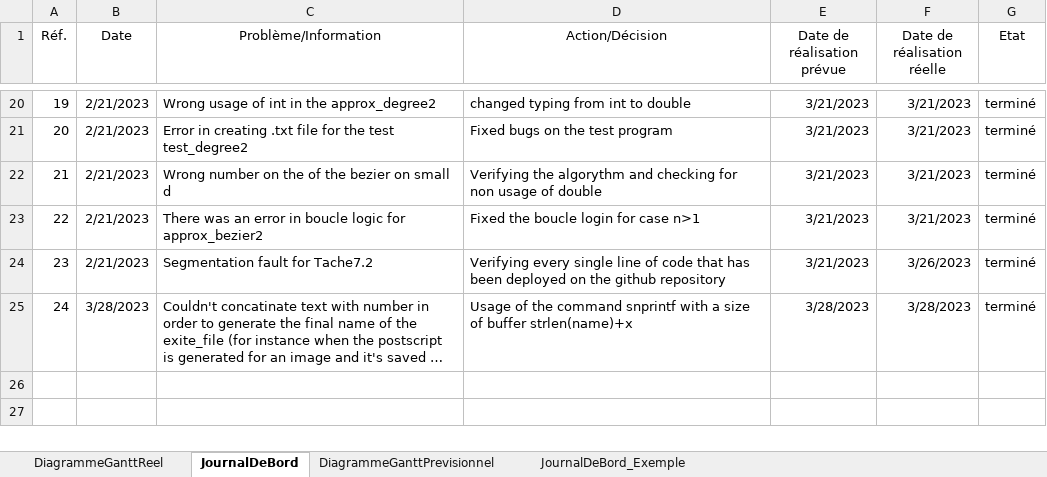
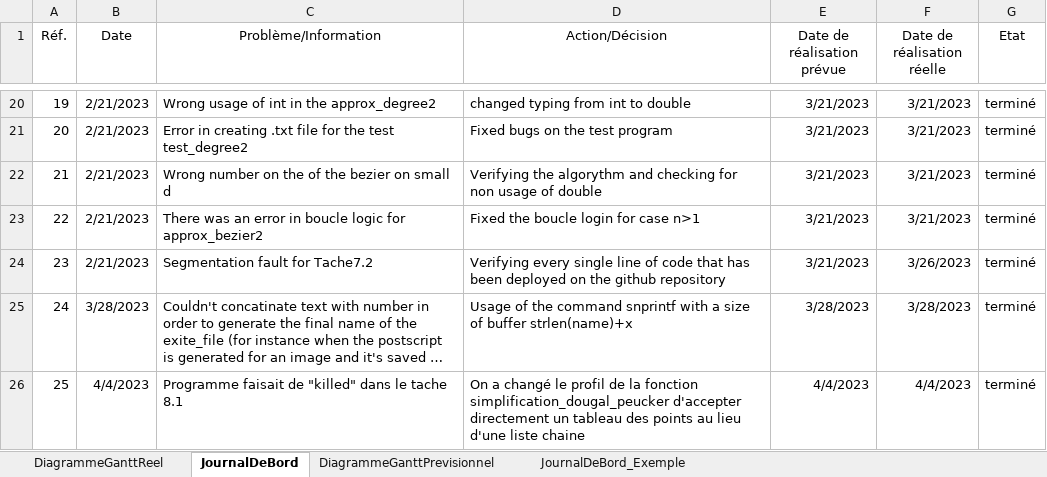
Before and after one commit to vskarleas/MAP401, an Excel workbook: Suivi du projet/SuiviProjet-CURRENT.xlsx, sheet JournalDeBord, drawn as a sheet; only a part is shown, gaps mark what is left out; long unchanged cells end in …; values as stored, in another font and other column widths than the file's, no borders; the diff names each change by its address in the sheet, - before the commit and + after, or states it on an @@ line.

```diff
--- a/Suivi du projet/SuiviProjet-CURRENT.xlsx (sheet JournalDeBord)
+++ b/Suivi du projet/SuiviProjet-CURRENT.xlsx (sheet JournalDeBord)
+row 26: 25 | 4/4/2023 | Programme faisait de "killed" dans le tache 8.1 | On a changé le profil de la fonction simplification_dougal_peucker d'accepter directement un tableau des points au lieu d'une liste chaine | 4/4/2023 | 4/4/2023 | terminé
```
Also changed, not shown: sheet DiagrammeGanttReel, 1 other file.
